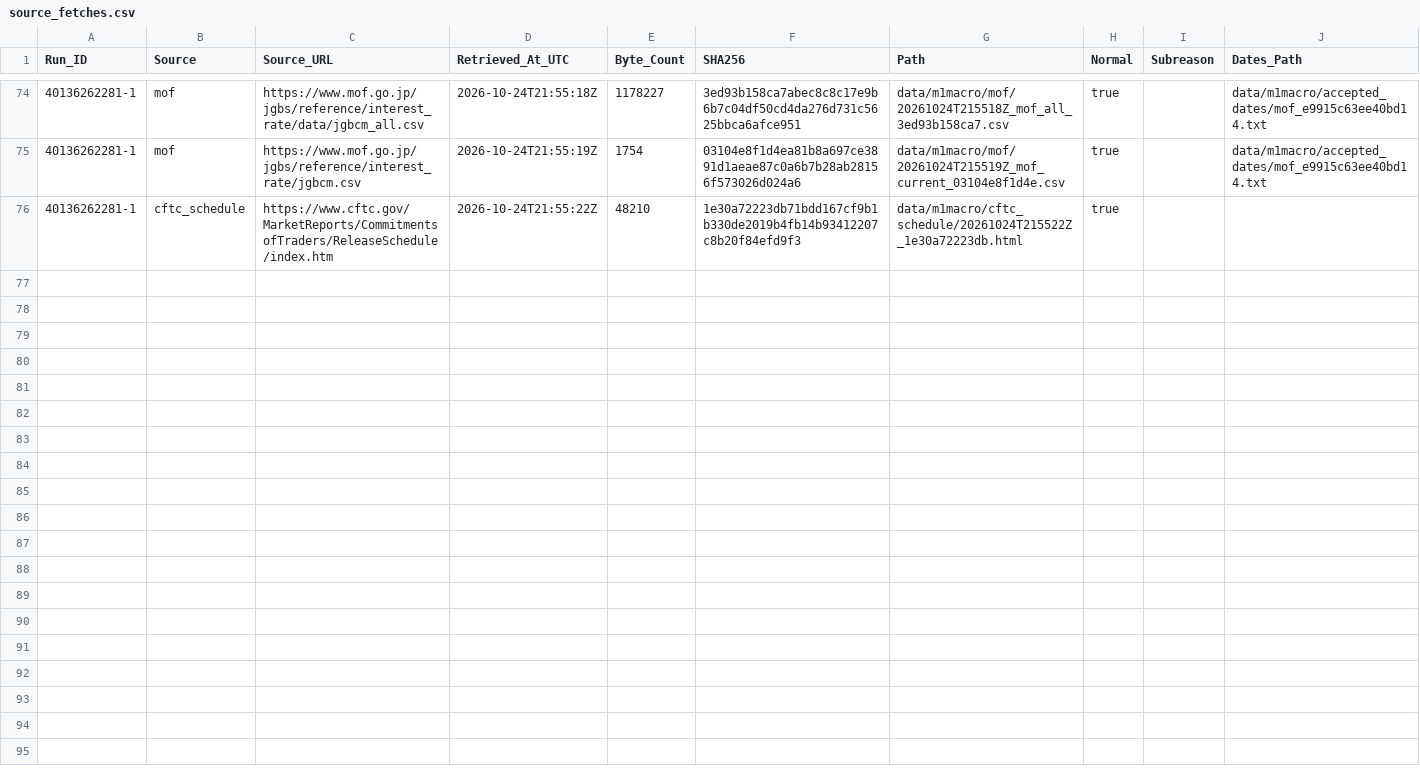
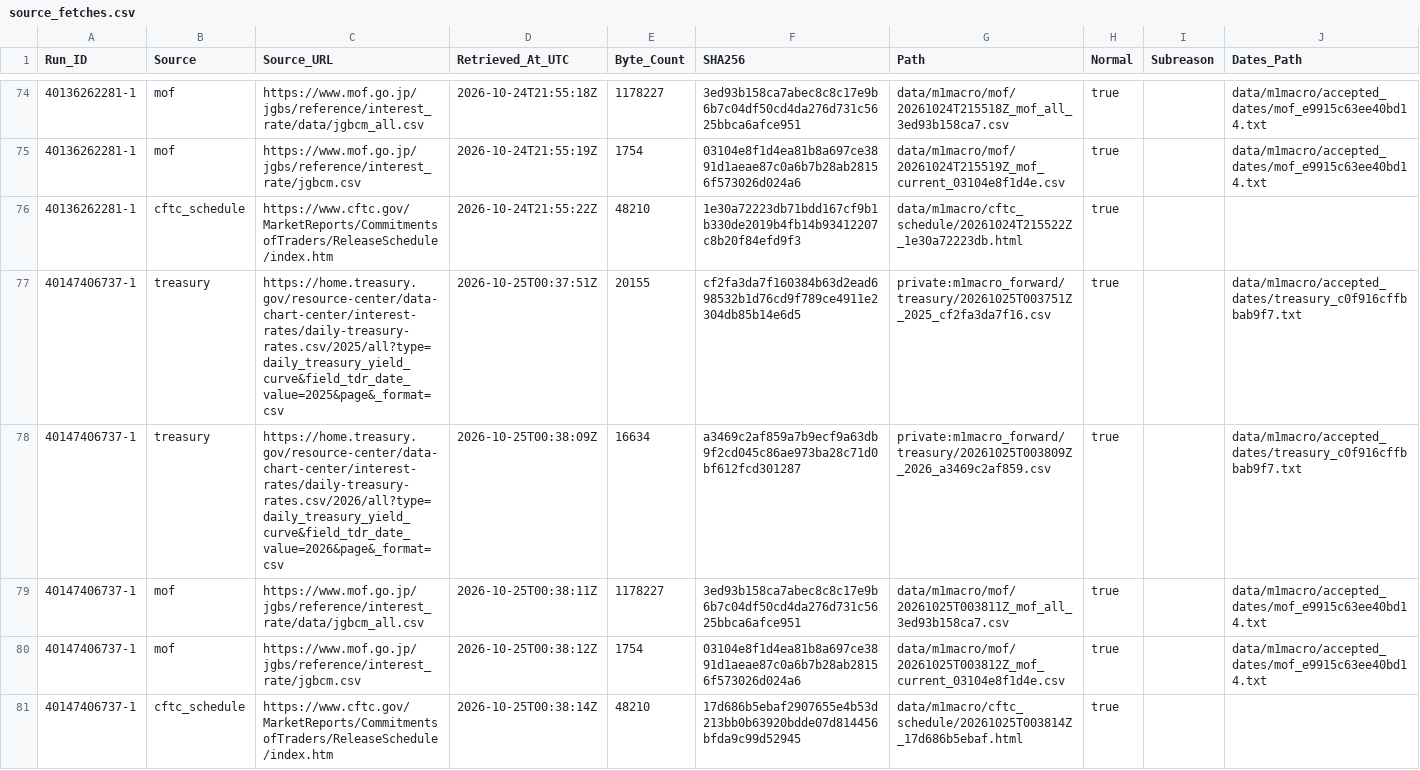
Before and after one commit to junsato1001-ops/-fx-forward-ledger, a CSV file: data/m1macro/source_fetches.csv, drawn as a sheet; only a part is shown, gaps mark what is left out.

```diff
--- a/data/m1macro/source_fetches.csv
+++ b/data/m1macro/source_fetches.csv
@@ -76 +76,6 @@ Run_ID,Source,Source_URL,Retrieved_At_UTC,Byte_Count,SHA256,Path,Normal,Subreaso
 40136262281-1,cftc_schedule,https://www.cftc.gov/MarketReports/CommitmentsofTraders/ReleaseSchedule/index.htm,2026-10-24T21:55:22Z,48210,1e30a72223db71bdd167cf9b1b330de2019b4fb14b93412207c8b20f84efd9f3,data/m1macro/cftc_schedule/20261024T215522Z_1e30a72223db.html,true,,
+40147406737-1,treasury,https://home.treasury.gov/resource-center/data-chart-center/interest-rates/daily-treasury-rates.csv/2025/all?type=daily_treasury_yield_curve&field_tdr_date_value=2025&page&_format=csv,2026-10-25T00:37:51Z,20155,cf2fa3da7f160384b63d2ead698532b1d76cd9f789ce4911e2304db85b14e6d5,private:m1macro_forward/treasury/20261025T003751Z_2025_cf2fa3da7f16.csv,true,,data/m1macro/accepted_dates/treasury_c0f916cffbbab9f7.txt
+40147406737-1,treasury,https://home.treasury.gov/resource-center/data-chart-center/interest-rates/daily-treasury-rates.csv/2026/all?type=daily_treasury_yield_curve&field_tdr_date_value=2026&page&_format=csv,2026-10-25T00:38:09Z,16634,a3469c2af859a7b9ecf9a63db9f2cd045c86ae973ba28c71d0bf612fcd301287,private:m1macro_forward/treasury/20261025T003809Z_2026_a3469c2af859.csv,true,,data/m1macro/accepted_dates/treasury_c0f916cffbbab9f7.txt
+40147406737-1,mof,https://www.mof.go.jp/jgbs/reference/interest_rate/data/jgbcm_all.csv,2026-10-25T00:38:11Z,1178227,3ed93b158ca7abec8c8c17e9b6b7c04df50cd4da276d731c5625bbca6afce951,data/m1macro/mof/20261025T003811Z_mof_all_3ed93b158ca7.csv,true,,data/m1macro/accepted_dates/mof_e9915c63ee40bd14.txt
+40147406737-1,mof,https://www.mof.go.jp/jgbs/reference/interest_rate/jgbcm.csv,2026-10-25T00:38:12Z,1754,03104e8f1d4ea81b8a697ce3891d1aeae87c0a6b7b28ab28156f573026d024a6,data/m1macro/mof/20261025T003812Z_mof_current_03104e8f1d4e.csv,true,,data/m1macro/accepted_dates/mof_e9915c63ee40bd14.txt
+40147406737-1,cftc_schedule,https://www.cftc.gov/MarketReports/CommitmentsofTraders/ReleaseSchedule/index.htm,2026-10-25T00:38:14Z,48210,17d686b5ebaf2907655e4b53d213bb0b63920bdde07d814456bfda9c99d52945,data/m1macro/cftc_schedule/20261025T003814Z_17d686b5ebaf.html,true,,
```
Also changed, not shown: data/m1macro/treasury_raw_manifest.csv, 3 other files.
